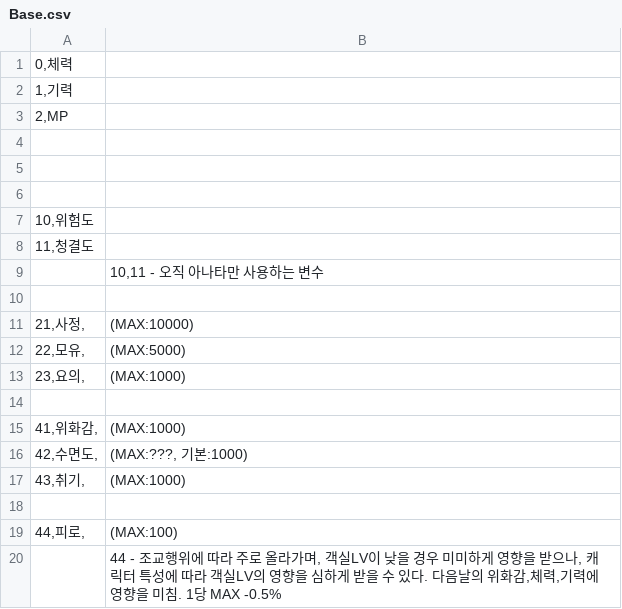
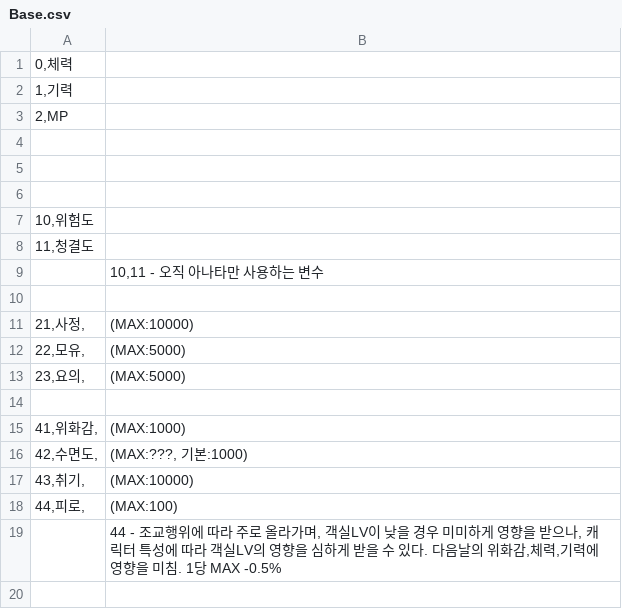
Before and after one commit to Code-AIchemist/Era_Alchemist, a CSV file: CSV/Base.csv, drawn as a sheet.

```diff
--- a/CSV/Base.csv
+++ b/CSV/Base.csv
@@ -12,3 +12,3 @@
 22,모유,;(MAX:5000)
-23,요의,;(MAX:1000)
+23,요의,;(MAX:5000)
 
@@ -16,4 +16,3 @@
 42,수면도,;(MAX:???, 기본:1000)
-43,취기,;(MAX:1000)
-
+43,취기,;(MAX:10000)
 44,피로,;(MAX:100)
```
Also changed, not shown: CSV/CFLAG.csv, CSV/Chara00.csv, 19 other files.
